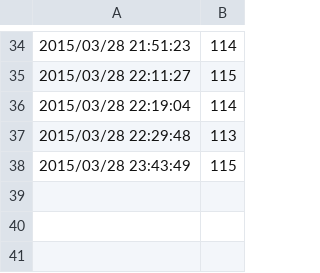
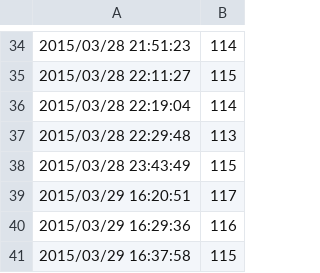
Before and after one commit to WojciechZankowski/Loombard, a CSV file: CrystalDiskInfoPortable/Data/Smart/WDC WD6400BMVV-11A1CS0WD-WXB0AA9F3703/C2.csv, drawn as a sheet; only a part is shown, gaps mark what is left out.

```diff
--- a/CrystalDiskInfoPortable/Data/Smart/WDC WD6400BMVV-11A1CS0WD-WXB0AA9F3703/C2.csv
+++ b/CrystalDiskInfoPortable/Data/Smart/WDC WD6400BMVV-11A1CS0WD-WXB0AA9F3703/C2.csv
@@ -38 +38,4 @@
 2015/03/28 23:43:49,115
+2015/03/29 16:20:51,117
+2015/03/29 16:29:36,116
+2015/03/29 16:37:58,115
```
Also changed, not shown: CrystalDiskInfoPortable/Data/Smart/ST1000DM003-1CH162Z1D72WM1/01.csv, CrystalDiskInfoPortable/Data/Smart/ST1000DM003-1CH162Z1D72WM1/BE.csv, 12 other files.
